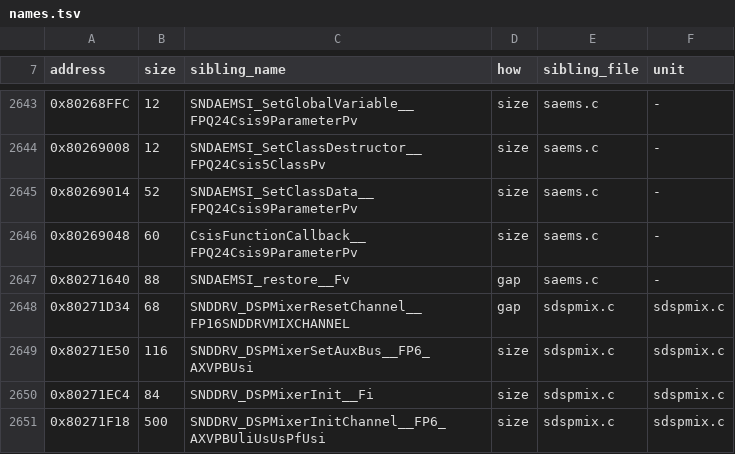
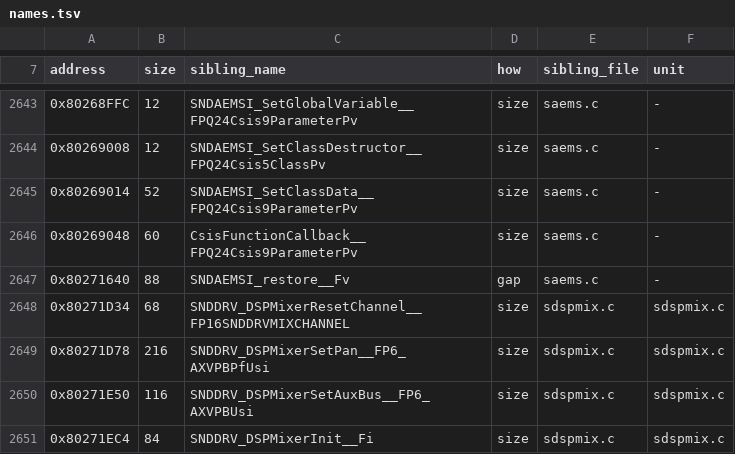
Before and after one commit to mitsevox/nflstreet2, a TSV file: config/GN7E69-rev0/boundaries/names.tsv, drawn as a sheet; only a part is shown, gaps mark what is left out; the shorter side is filled out with more unchanged rows.

```diff
--- a/config/GN7E69-rev0/boundaries/names.tsv
+++ b/config/GN7E69-rev0/boundaries/names.tsv
@@ -2647,3 +2647,4 @@ address	size	sibling_name	how	sibling_file	unit
 0x80271640	88	SNDAEMSI_restore__Fv	gap	saems.c	-
-0x80271D34	68	SNDDRV_DSPMixerResetChannel__FP16SNDDRVMIXCHANNEL	gap	sdspmix.c	sdspmix.c
+0x80271D34	68	SNDDRV_DSPMixerResetChannel__FP16SNDDRVMIXCHANNEL	size	sdspmix.c	sdspmix.c
+0x80271D78	216	SNDDRV_DSPMixerSetPan__FP6_AXVPBPfUsi	size	sdspmix.c	sdspmix.c
 0x80271E50	116	SNDDRV_DSPMixerSetAuxBus__FP6_AXVPBUsi	size	sdspmix.c	sdspmix.c
```
Also changed, not shown: config/GN7E69-rev0/boundaries/units.tsv, 7 other files.
